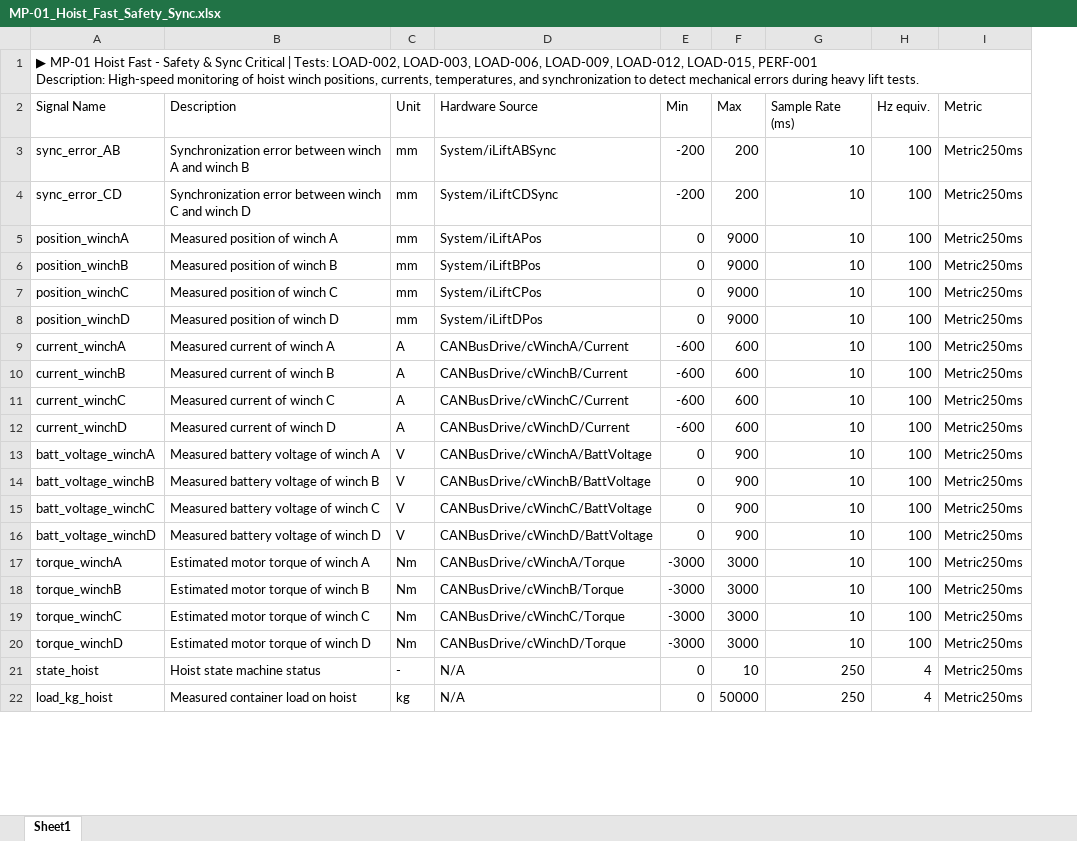
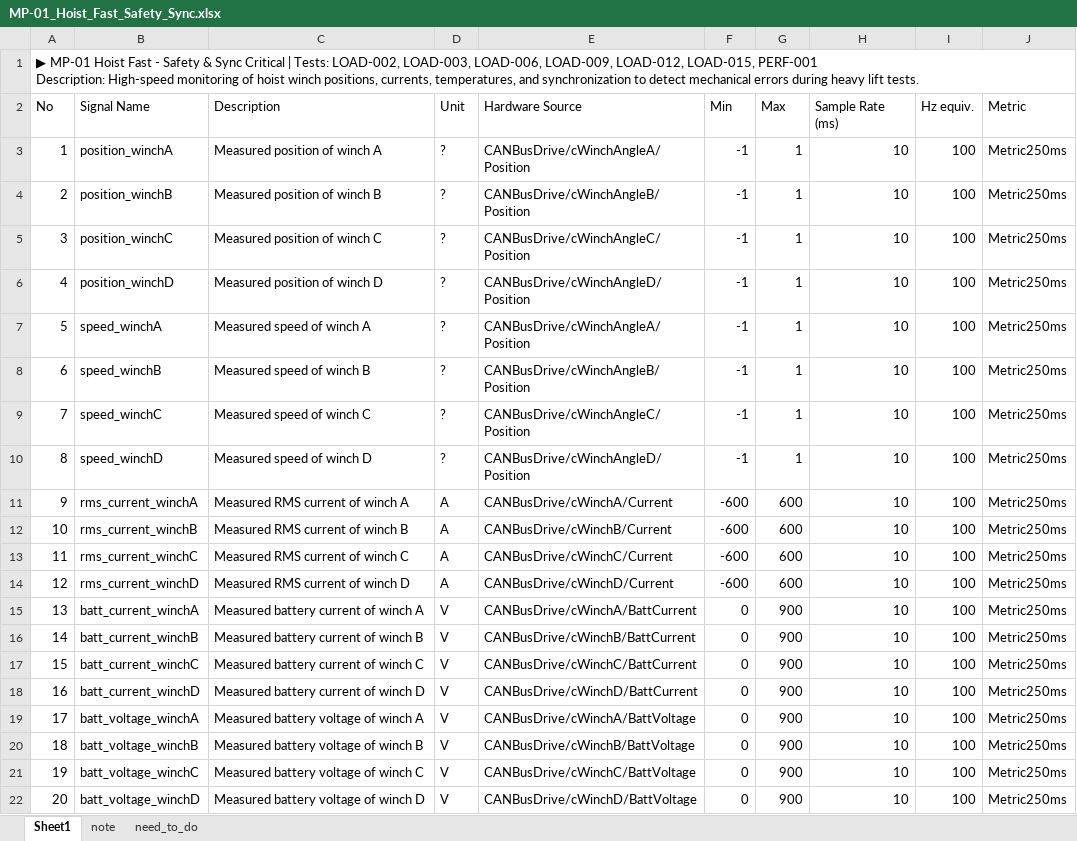
Before and after one commit to mathangspk/plc-telemetry-tools, an Excel workbook: report/mearsuring-profile/MP-01_Hoist_Fast_Safety_Sync.xlsx, sheet Sheet1, drawn as a sheet; only a part is shown; values as stored, in another font and other column widths than the file's, no cell formats; removed rows and columns are numbered as before the commit, all else as after; ↵ is a line break in a cell; the diff covers the shown part only; the diff names each change by its address in the sheet, - before the commit and + after, or states it on an @@ line.

```diff
--- a/report/mearsuring-profile/MP-01_Hoist_Fast_Safety_Sync.xlsx (sheet Sheet1)
+++ b/report/mearsuring-profile/MP-01_Hoist_Fast_Safety_Sync.xlsx (sheet Sheet1)
+sheet tab: note
+sheet tab: need_to_do
+column A (No), row 1: ▶ MP-01 Hoist Fast - Safety & Sync Critical | Tests: LOAD-002, LOAD-003, LOAD-006, LOAD-009, LOAD-012, LOAD-015, PERF-001 ↵ Description: High-speed monitoring of hoist winch positions, currents, temperatures, and synchronization to detect mechanical errors during heavy lift tests.; rows 3-6: 1 | 2 | 3 | 4; rows 11-14: 9 | 10 | 11 | 12; rows 19-22: 17 | 18 | 19 | 20
-B1 (Signal Name): ▶ MP-01 Hoist Fast - Safety & Sync Critical | Tests: LOAD-002, LOAD-003, LOAD-006, LOAD-009, LOAD-012, LOAD-015, PERF-001 ↵ Description: High-speed monitoring of hoist winch positions, currents, temperatures, and synchronization to detect mechanical errors during heavy lift tests.
+B1 (Signal Name): (empty)
-A1:I1 merged
-row 3: sync_error_AB | Synchronization error between winch A and winch B | mm | System/iLiftABSync | -200 | 200 | 10 | 100 | Metric250ms
-row 4: sync_error_CD | Synchronization error between winch C and winch D | mm | System/iLiftCDSync | -200 | 200 | 10 | 100 | Metric250ms
-D3:D6 (Unit): mm
+D3:D6 (Unit): ?
-E3 (Hardware Source): System/iLiftAPos
+E3 (Hardware Source): CANBusDrive/cWinchAngleA/Position
-F3:F6 (Min): 0
+F3:F6 (Min): -1
-G3:G6 (Max): 9000
+G3:G6 (Max): 1
-E4 (Hardware Source): System/iLiftBPos
+E4 (Hardware Source): CANBusDrive/cWinchAngleB/Position
-E5 (Hardware Source): System/iLiftCPos
+E5 (Hardware Source): CANBusDrive/cWinchAngleC/Position
-E6 (Hardware Source): System/iLiftDPos
+E6 (Hardware Source): CANBusDrive/cWinchAngleD/Position
+row 7: 5 | speed_winchA | Measured speed of winch A | ? | CANBusDrive/cWinchAngleA/Position | -1 | 1 | 10 | 100 | Metric250ms
+row 8: 6 | speed_winchB | Measured speed of winch B | ? | CANBusDrive/cWinchAngleB/Position | -1 | 1 | 10 | 100 | Metric250ms
+row 9: 7 | speed_winchC | Measured speed of winch C | ? | CANBusDrive/cWinchAngleC/Position | -1 | 1 | 10 | 100 | Metric250ms
+row 10: 8 | speed_winchD | Measured speed of winch D | ? | CANBusDrive/cWinchAngleD/Position | -1 | 1 | 10 | 100 | Metric250ms
-B11 (Signal Name): current_winchA
+B11 (Signal Name): rms_current_winchA
-C11 (Description): Measured current of winch A
+C11 (Description): Measured RMS current of winch A
-B12 (Signal Name): current_winchB
+B12 (Signal Name): rms_current_winchB
-C12 (Description): Measured current of winch B
+C12 (Description): Measured RMS current of winch B
-B13 (Signal Name): current_winchC
+B13 (Signal Name): rms_current_winchC
-C13 (Description): Measured current of winch C
+C13 (Description): Measured RMS current of winch C
-B14 (Signal Name): current_winchD
+B14 (Signal Name): rms_current_winchD
-C14 (Description): Measured current of winch D
+C14 (Description): Measured RMS current of winch D
+row 15: 13 | batt_current_winchA | Measured battery current of winch A | V | CANBusDrive/cWinchA/BattCurrent | 0 | 900 | 10 | 100 | Metric250ms
+row 16: 14 | batt_current_winchB | Measured battery current of winch B | V | CANBusDrive/cWinchB/BattCurrent | 0 | 900 | 10 | 100 | Metric250ms
+row 17: 15 | batt_current_winchC | Measured battery current of winch C | V | CANBusDrive/cWinchC/BattCurrent | 0 | 900 | 10 | 100 | Metric250ms
+row 18: 16 | batt_current_winchD | Measured battery current of winch D | V | CANBusDrive/cWinchD/BattCurrent | 0 | 900 | 10 | 100 | Metric250ms
-row 17: torque_winchA | Estimated motor torque of winch A | Nm | CANBusDrive/cWinchA/Torque | -3000 | 3000 | 10 | 100 | Metric250ms
-row 18: torque_winchB | Estimated motor torque of winch B | Nm | CANBusDrive/cWinchB/Torque | -3000 | 3000 | 10 | 100 | Metric250ms
-row 19: torque_winchC | Estimated motor torque of winch C | Nm | CANBusDrive/cWinchC/Torque | -3000 | 3000 | 10 | 100 | Metric250ms
-row 20: torque_winchD | Estimated motor torque of winch D | Nm | CANBusDrive/cWinchD/Torque | -3000 | 3000 | 10 | 100 | Metric250ms
-row 21: state_hoist | Hoist state machine status | - | N/A | 0 | 10 | 250 | 4 | Metric250ms
-row 22: load_kg_hoist | Measured container load on hoist | kg | N/A | 0 | 50000 | 250 | 4 | Metric250ms
```
Also changed, not shown: 14 added rows, 2 removed rows and 17 edited cells elsewhere in this sheet, cell formats, report/mearsuring-profile/MP-02_Drive_Fast_Travel_Steer.xlsx, report/measuring-profile/MP-01_Hoist_Fast_Safety_Sync.xlsx, 5 other files.
